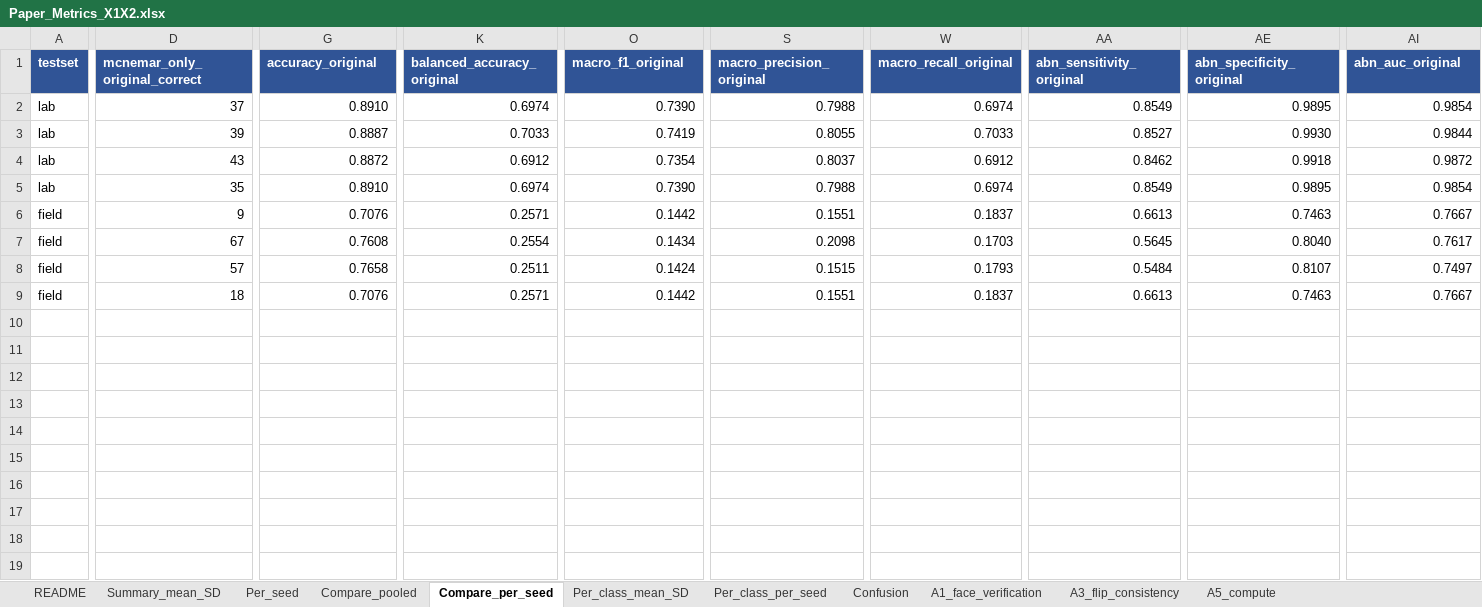
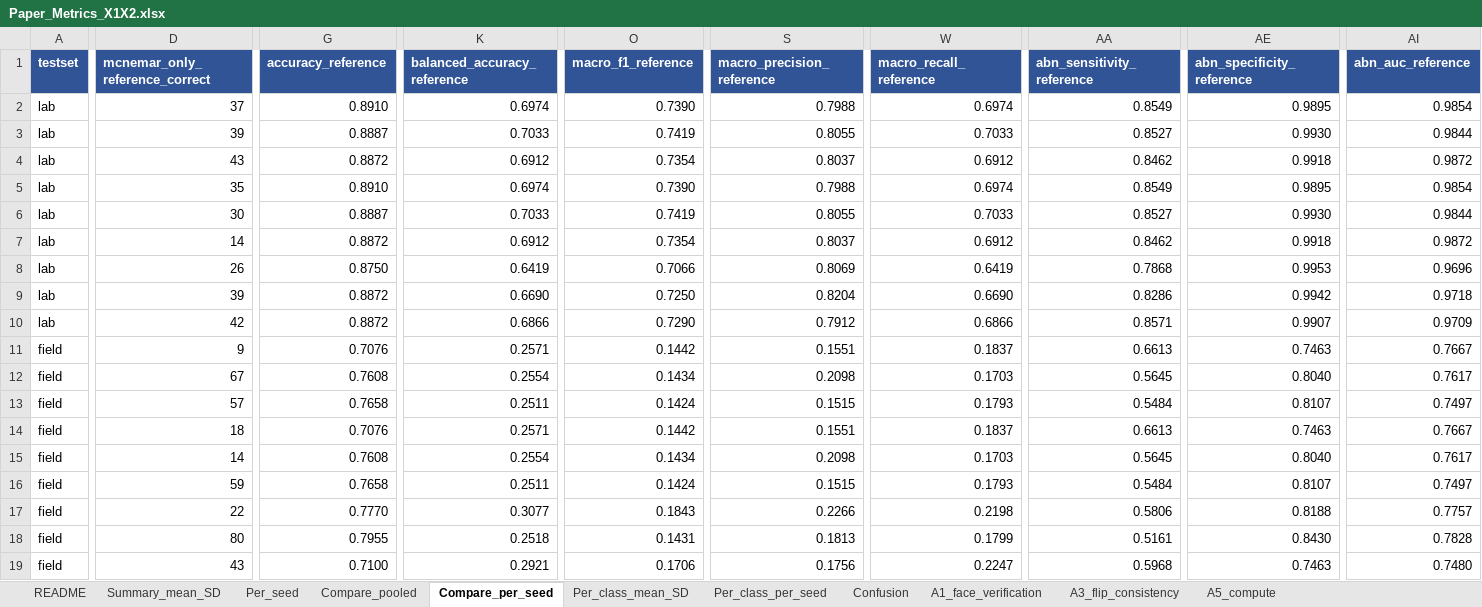
Before and after one commit to Peckkie/Machine-Unlearning-USAI-CCA-2026, an Excel workbook: experiments/Paper_Metrics_X1X2.xlsx, sheet Compare_per_seed, drawn as a sheet; only a part is shown, gaps mark what is left out; values as stored, in another font and other column widths than the file's, no borders; rows hold the shown columns only; the diff names each change by its address in the sheet, - before the commit and + after, or states it on an @@ line.

```diff
--- a/experiments/Paper_Metrics_X1X2.xlsx (sheet Compare_per_seed)
+++ b/experiments/Paper_Metrics_X1X2.xlsx (sheet Compare_per_seed)
-D1: mcnemar_only_original_correct
+D1: mcnemar_only_reference_correct
-G1: accuracy_original
+G1: accuracy_reference
-K1: balanced_accuracy_original
+K1: balanced_accuracy_reference
-O1: macro_f1_original
+O1: macro_f1_reference
-S1: macro_precision_original
+S1: macro_precision_reference
-W1: macro_recall_original
+W1: macro_recall_reference
-AA1: abn_sensitivity_original
+AA1: abn_sensitivity_reference
-AE1: abn_specificity_original
+AE1: abn_specificity_reference
-AI1: abn_auc_original
+AI1: abn_auc_reference
+row 6: lab | 30 | 0.8887 | 0.7033 | 0.7419 | 0.8055 | 0.7033 | 0.8527 | 0.9930 | 0.9844
+row 7: lab | 14 | 0.8872 | 0.6912 | 0.7354 | 0.8037 | 0.6912 | 0.8462 | 0.9918 | 0.9872
+row 8: lab | 26 | 0.8750 | 0.6419 | 0.7066 | 0.8069 | 0.6419 | 0.7868 | 0.9953 | 0.9696
+row 9: lab | 39 | 0.8872 | 0.6690 | 0.7250 | 0.8204 | 0.6690 | 0.8286 | 0.9942 | 0.9718
+row 10: lab | 42 | 0.8872 | 0.6866 | 0.7290 | 0.7912 | 0.6866 | 0.8571 | 0.9907 | 0.9709
+row 15: field | 14 | 0.7608 | 0.2554 | 0.1434 | 0.2098 | 0.1703 | 0.5645 | 0.8040 | 0.7617
+row 16: field | 59 | 0.7658 | 0.2511 | 0.1424 | 0.1515 | 0.1793 | 0.5484 | 0.8107 | 0.7497
+row 17: field | 22 | 0.7770 | 0.3077 | 0.1843 | 0.2266 | 0.2198 | 0.5806 | 0.8188 | 0.7757
+row 18: field | 80 | 0.7955 | 0.2518 | 0.1431 | 0.1813 | 0.1799 | 0.5161 | 0.8430 | 0.7828
+row 19: field | 43 | 0.7100 | 0.2921 | 0.1706 | 0.1756 | 0.2247 | 0.5968 | 0.7463 | 0.7480
```
Also changed, not shown: sheet Confusion, sheet Compare_pooled, sheet Per_class_per_seed, sheet Per_class_mean_SD, sheet Per_seed, sheet Summary_mean_SD, 1 more sheet, 1 other file.
